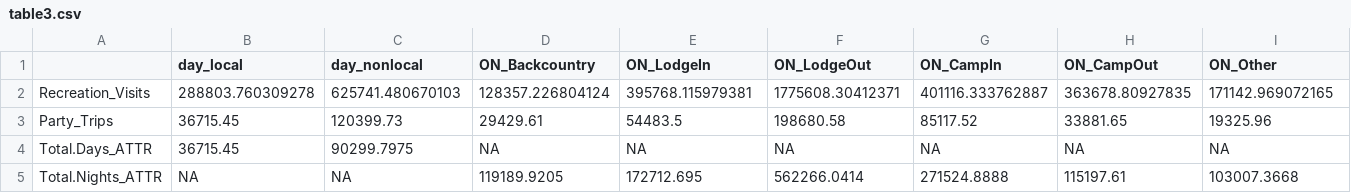
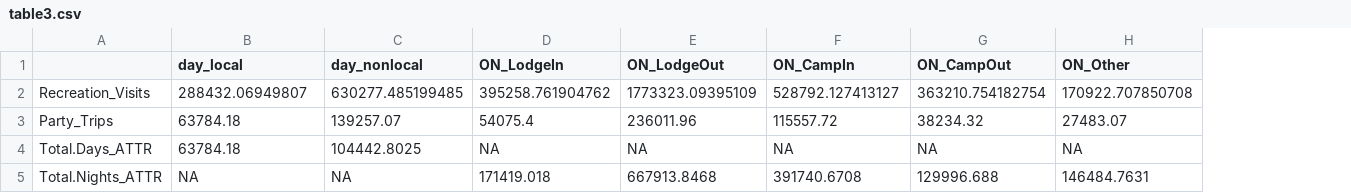
Before and after one commit to ChrisKeyes/SEM_Project, a CSV file: Output/YOSE/Report_Tables/table3.csv, drawn as a sheet; only a part is shown; removed rows and columns are numbered as before the commit, all else as after; the diff covers the shown part only; the diff names each change by its address in the sheet, - before the commit and + after, or states it on an @@ line.

```diff
--- a/Output/YOSE/Report_Tables/table3.csv
+++ b/Output/YOSE/Report_Tables/table3.csv
-column D (ON_Backcountry), rows 2-5: 128357.226804124 | 29429.61 | NA | 119189.9205
-B2 (day_local): 288803.760309278
+B2 (day_local): 288432.06949807
-C2 (day_nonlocal): 625741.480670103
+C2 (day_nonlocal): 630277.485199485
-D2 (ON_LodgeIn): 395768.115979381
+D2 (ON_LodgeIn): 395258.761904762
-E2 (ON_LodgeOut): 1775608.30412371
+E2 (ON_LodgeOut): 1773323.09395109
-F2 (ON_CampIn): 401116.333762887
+F2 (ON_CampIn): 528792.127413127
-G2 (ON_CampOut): 363678.80927835
+G2 (ON_CampOut): 363210.754182754
-H2 (ON_Other): 171142.969072165
+H2 (ON_Other): 170922.707850708
-B3:B4 (day_local): 36715.45
+B3:B4 (day_local): 63784.18
-C3 (day_nonlocal): 120399.73
+C3 (day_nonlocal): 139257.07
-D3 (ON_LodgeIn): 54483.5
+D3 (ON_LodgeIn): 54075.4
-E3 (ON_LodgeOut): 198680.58
+E3 (ON_LodgeOut): 236011.96
-F3 (ON_CampIn): 85117.52
+F3 (ON_CampIn): 115557.72
-G3 (ON_CampOut): 33881.65
+G3 (ON_CampOut): 38234.32
-H3 (ON_Other): 19325.96
+H3 (ON_Other): 27483.07
-C4 (day_nonlocal): 90299.7975
+C4 (day_nonlocal): 104442.8025
-D5 (ON_LodgeIn): 172712.695
+D5 (ON_LodgeIn): 171419.018
-E5 (ON_LodgeOut): 562266.0414
+E5 (ON_LodgeOut): 667913.8468
-F5 (ON_CampIn): 271524.8888
+F5 (ON_CampIn): 391740.6708
-G5 (ON_CampOut): 115197.61
+G5 (ON_CampOut): 129996.688
-H5 (ON_Other): 103007.3668
+H5 (ON_Other): 146484.7631
```
Also changed, not shown: 3 edited cells elsewhere in this file, Output/YOSE/Report_Tables/table1.csv, Output/YOSE/Report_Tables/table2.csv, 1 other file.
